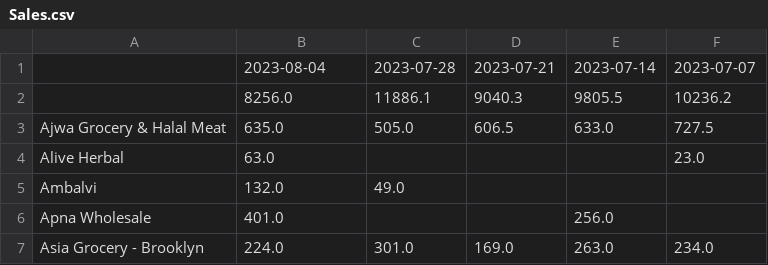
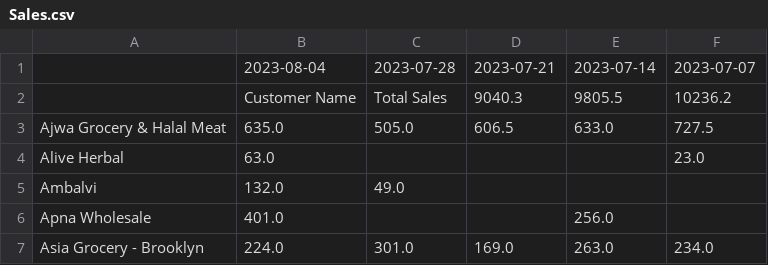
Before and after one commit to DarpanVegetables/Sales, a CSV file: Sales.csv, drawn as a sheet; only a part is shown.

Commit message:
Updating CSV file

```diff
--- a/Sales.csv
+++ b/Sales.csv
@@ -1,3 +1,3 @@
 ,2023-08-04,2023-07-28,2023-07-21,2023-07-14,2023-07-07
-,8256.0,11886.1,9040.3,9805.5,10236.2
+,Customer Name,Total Sales,9040.3,9805.5,10236.2
 Ajwa Grocery & Halal Meat,635.0,505.0,606.5,633.0,727.5
```
